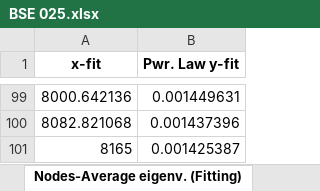
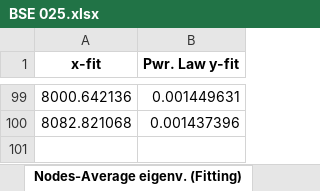
Before and after one commit to owuordickson/structural-gt, an Excel workbook: results/SamChigome/analysis/excels/BSE 025.xlsx, sheet Nodes-Average eigenv. (Fitting), drawn as a sheet; only a part is shown, gaps mark what is left out; values as stored, in another font and other column widths than the file's, no borders; the diff names each change by its address in the sheet, - before the commit and + after, or states it on an @@ line.

```diff
--- a/results/SamChigome/analysis/excels/BSE 025.xlsx (sheet Nodes-Average eigenv. (Fitting))
+++ b/results/SamChigome/analysis/excels/BSE 025.xlsx (sheet Nodes-Average eigenv. (Fitting))
-row 101: 8165 | 0.001425387
```
Also changed, not shown: sheet Nodes-Number of edge., sheet Nodes-Average eigenv., sheet Nodes-Graph density, sheet Nodes-Average betwee., sheet Nodes-Average closen., sheet Nodes-Number of edge. (Fitting), 3 more sheets, results/SamChigome/analysis/Analysis_v2.xlsx, results/SamChigome/analysis/excels/BSE 011.xlsx, 7 other files.
